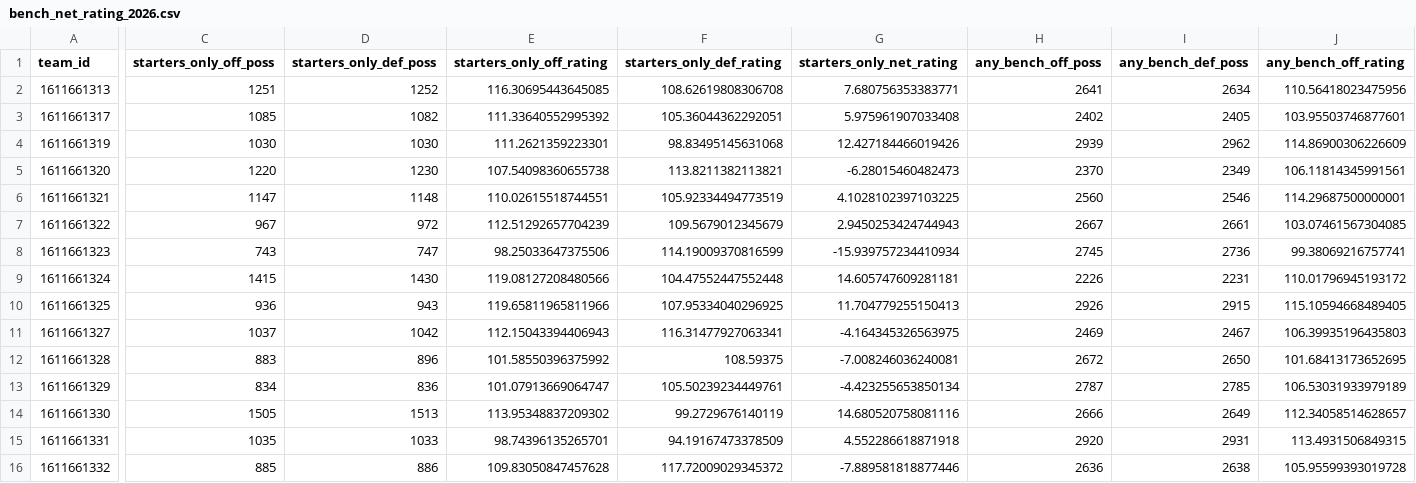
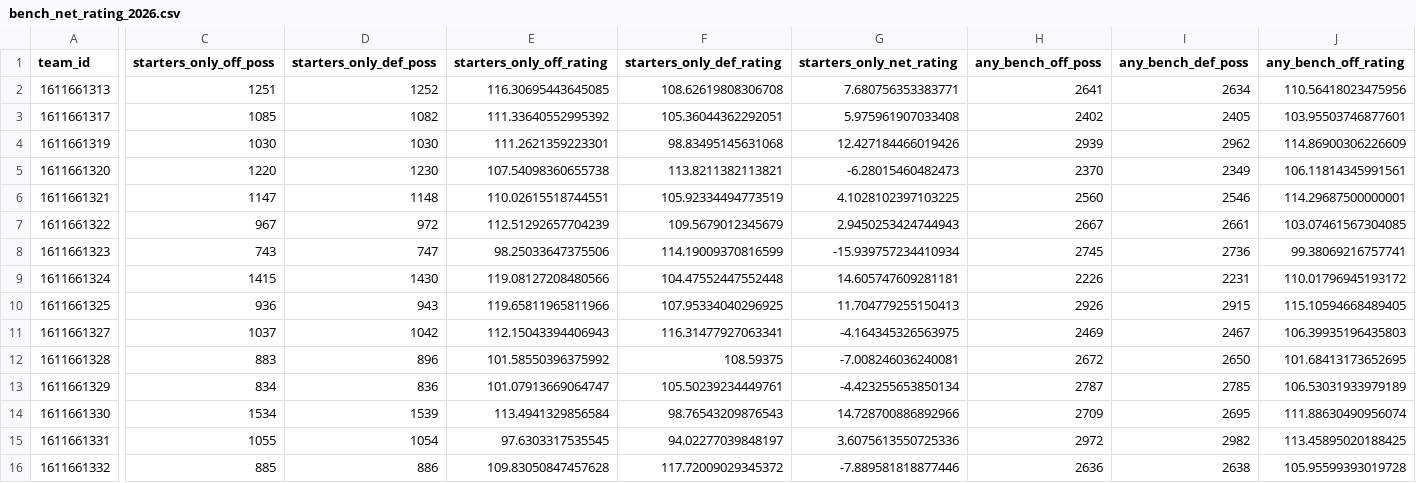
Before and after one commit to kbsmd-sportsmusicdata/wnba-pbpstats-2026-pipeline, a CSV file: analysis/possession_impact/data/processed/bench_net_rating_2026.csv, drawn as a sheet; only a part is shown, gaps mark what is left out; the diff covers the shown part only; the diff names each change by its address in the sheet, - before the commit and + after, or states it on an @@ line.

```diff
--- a/analysis/possession_impact/data/processed/bench_net_rating_2026.csv
+++ b/analysis/possession_impact/data/processed/bench_net_rating_2026.csv
-C14 (starters_only_off_poss): 1505
+C14 (starters_only_off_poss): 1534
-D14 (starters_only_def_poss): 1513
+D14 (starters_only_def_poss): 1539
-E14 (starters_only_off_rating): 113.95348837209302
+E14 (starters_only_off_rating): 113.4941329856584
-F14 (starters_only_def_rating): 99.2729676140119
+F14 (starters_only_def_rating): 98.76543209876543
-G14 (starters_only_net_rating): 14.680520758081116
+G14 (starters_only_net_rating): 14.728700886892966
-H14 (any_bench_off_poss): 2666
+H14 (any_bench_off_poss): 2709
-I14 (any_bench_def_poss): 2649
+I14 (any_bench_def_poss): 2695
-J14 (any_bench_off_rating): 112.34058514628657
+J14 (any_bench_off_rating): 111.88630490956074
-C15 (starters_only_off_poss): 1035
+C15 (starters_only_off_poss): 1055
-D15 (starters_only_def_poss): 1033
+D15 (starters_only_def_poss): 1054
-E15 (starters_only_off_rating): 98.74396135265701
+E15 (starters_only_off_rating): 97.6303317535545
-F15 (starters_only_def_rating): 94.19167473378509
+F15 (starters_only_def_rating): 94.02277039848197
-G15 (starters_only_net_rating): 4.552286618871918
+G15 (starters_only_net_rating): 3.6075613550725336
-H15 (any_bench_off_poss): 2920
+H15 (any_bench_off_poss): 2972
-I15 (any_bench_def_poss): 2931
+I15 (any_bench_def_poss): 2982
-J15 (any_bench_off_rating): 113.4931506849315
+J15 (any_bench_off_rating): 113.45895020188425
```
Also changed, not shown: 14 edited cells elsewhere in this file, analysis/hidden_value/data/processed/hidden_value_board_2026.csv, analysis/hidden_value/data/processed/hidden_value_components_2026.csv, 6 other files.
